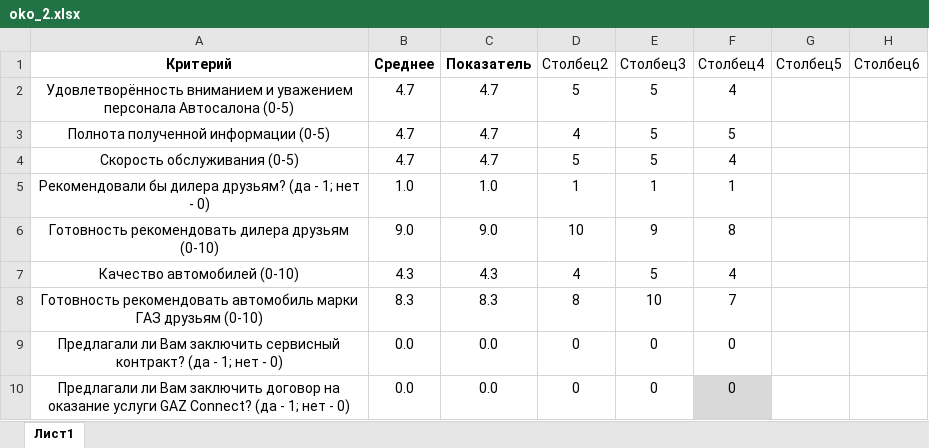
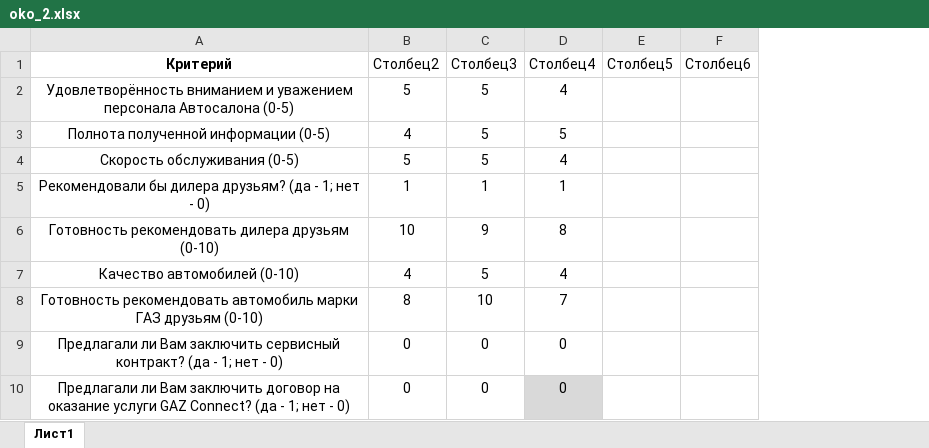
Before and after one commit to TatianaBaboshkina/Proekt, an Excel workbook: oko_2.xlsx, sheet Лист1, drawn as a sheet; only a part is shown; values as stored, in another font and other column widths than the file's, no borders; table styles not drawn; the diff names each change by its address in the sheet, - before the commit and + after, or states it on an @@ line.

Commit message:
Add files via upload
Финальный вариант кода, работает с файлом Excel "oko_2", скомпилирован в исполнительный файл :)

```diff
--- a/oko_2.xlsx (sheet Лист1)
+++ b/oko_2.xlsx (sheet Лист1)
-column B (Среднее), rows 2-10: 4.7 | 4.7 | 4.7 | 1.0 | 9.0 | 4.3 | 8.3 | 0.0 | 0.0
-column C (Показатель), rows 2-10: 4.7 | 4.7 | 4.7 | 1.0 | 9.0 | 4.3 | 8.3 | 0.0 | 0.0
```
Also changed, not shown: 2 other files.
